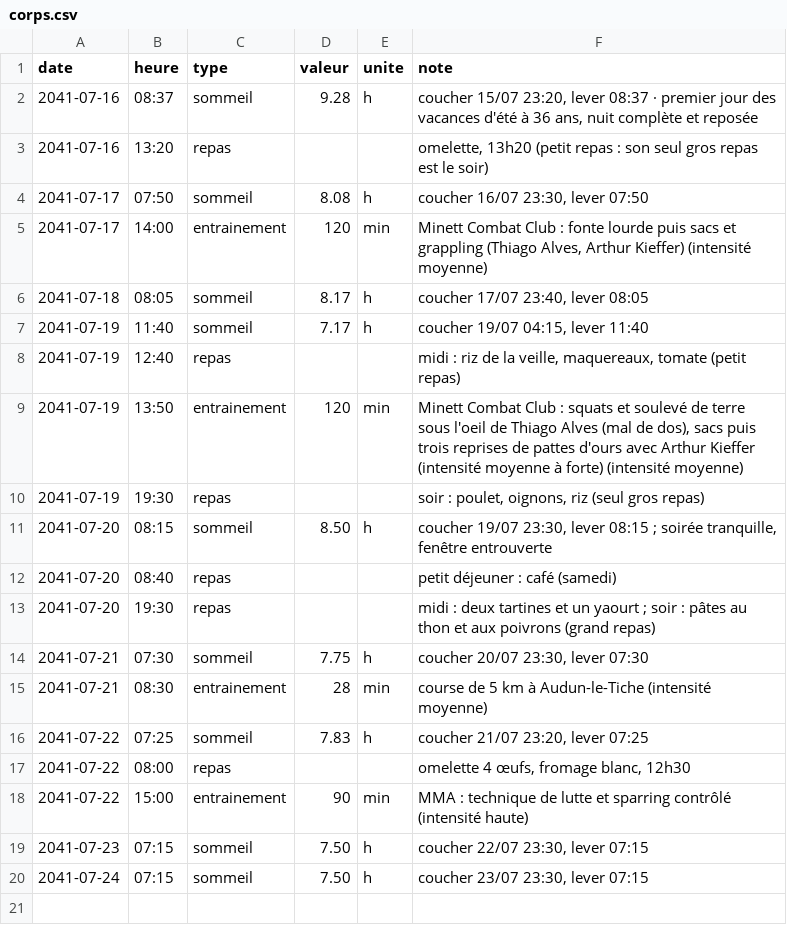
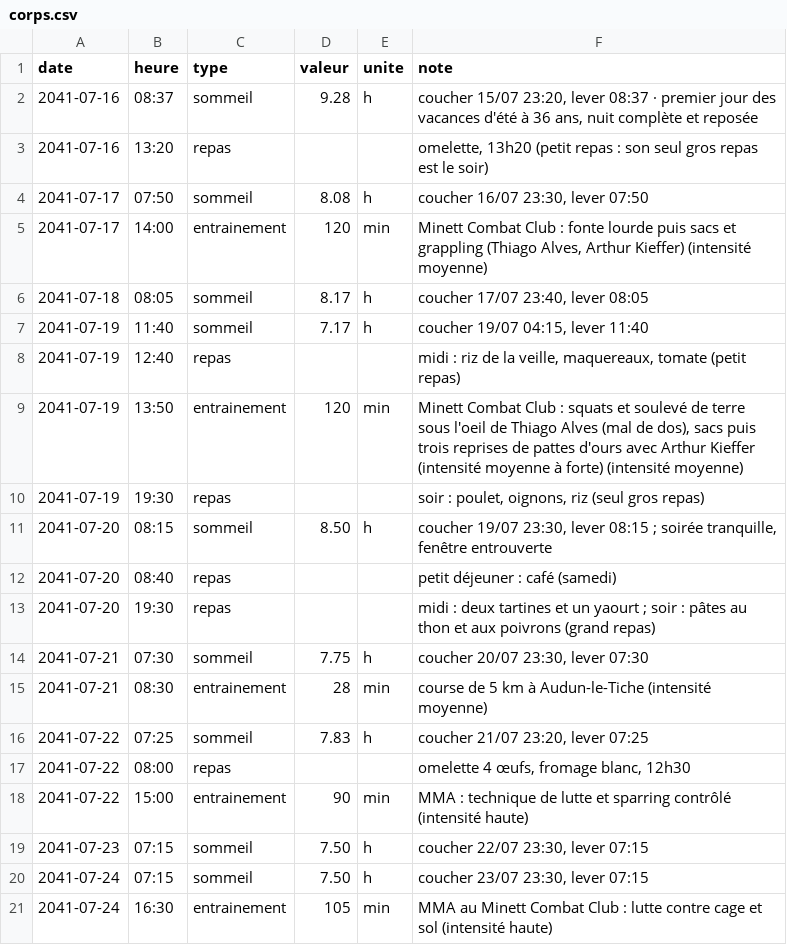
Before and after one commit to ossimiossimiwilliam10-cyber/simulation-william, a CSV file: etat/corps.csv, drawn as a sheet.

```diff
--- a/etat/corps.csv
+++ b/etat/corps.csv
@@ -20 +20,2 @@ date;heure;type;valeur;unite;note
 2041-07-24;07:15;sommeil;7.50;h;coucher 23/07 23:30, lever 07:15
+2041-07-24;16:30;entrainement;105;min;MMA au Minett Combat Club : lutte contre cage et sol (intensité haute)
```
Also changed, not shown: etat/agenda.csv, etat/gestion-budget.csv, 18 other files.
